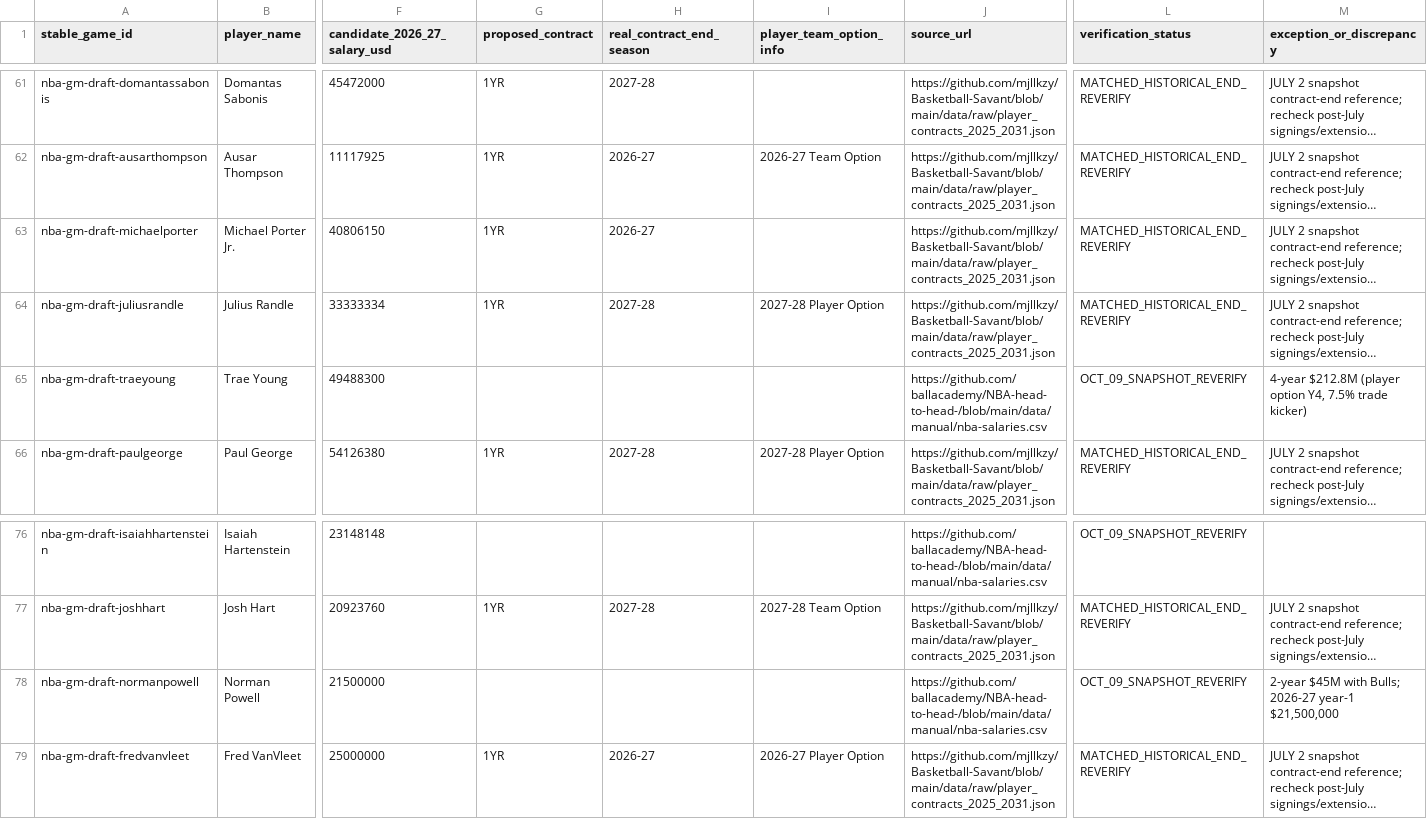
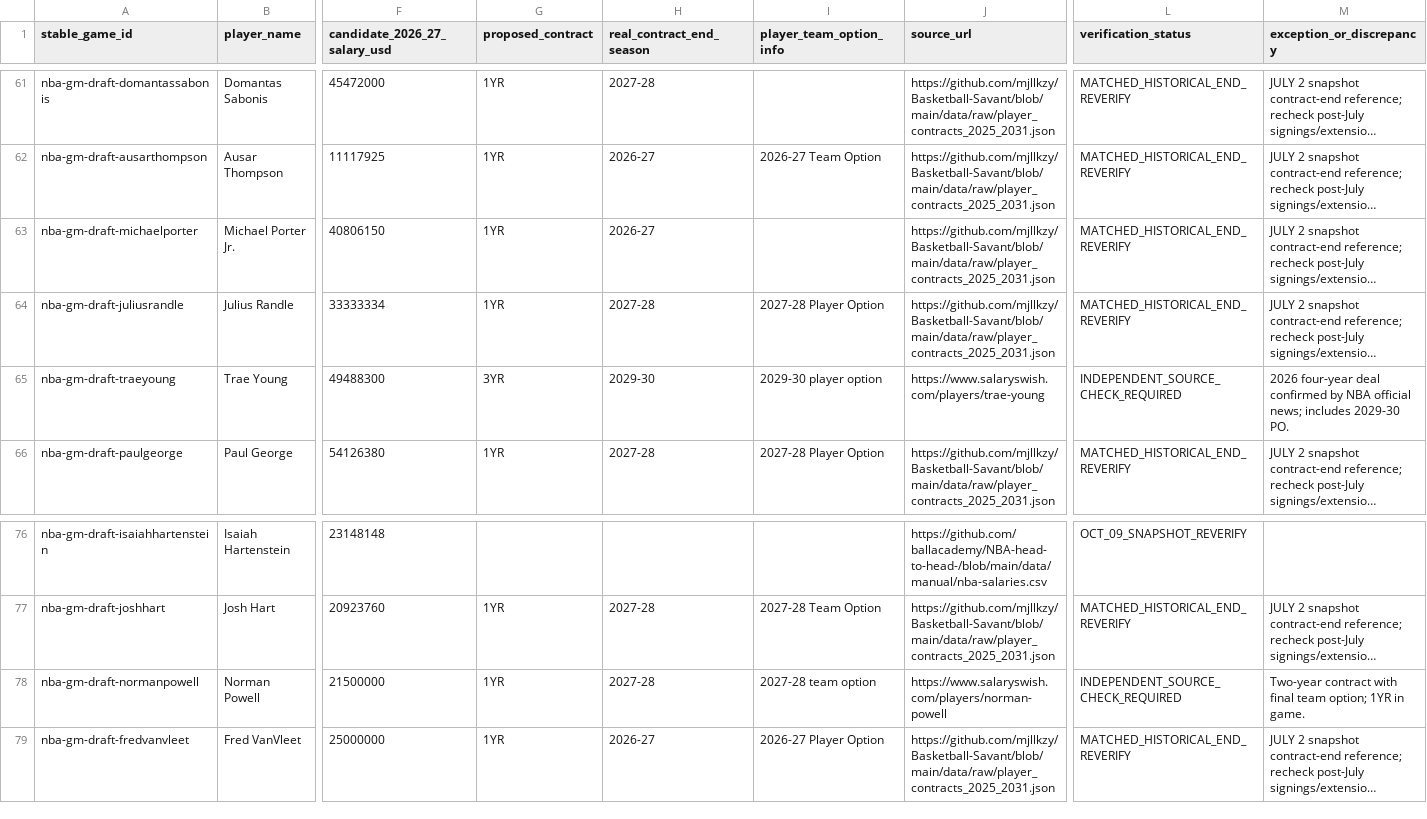
Before and after one commit to codyking0602/Octagon-HQ, a CSV file: docs/nba-gm-contract-source-audit-2026-11-01.csv, drawn as a sheet; only a part is shown, gaps mark what is left out; long unchanged cells end in …; the diff covers the shown part only; the diff names each change by its address in the sheet, - before the commit and + after, or states it on an @@ line.

Commit message:
Crosscheck seven 2026 real contracts and fix Watson, Duren, Kessler candidate salary conflicts

```diff
--- a/docs/nba-gm-contract-source-audit-2026-11-01.csv
+++ b/docs/nba-gm-contract-source-audit-2026-11-01.csv
-G65 (proposed_contract): (empty)
+G65 (proposed_contract): 3YR
-H65 (real_contract_end_season): (empty)
+H65 (real_contract_end_season): 2029-30
-I65 (player_team_option_info): (empty)
+I65 (player_team_option_info): 2029-30 player option
-J65 (source_url): https://github.com/ballacademy/NBA-head-to-head-/blob/main/data/manual/nba-salaries.csv
+J65 (source_url): https://www.salaryswish.com/players/trae-young
-L65 (verification_status): OCT_09_SNAPSHOT_REVERIFY
+L65 (verification_status): INDEPENDENT_SOURCE_CHECK_REQUIRED
-M65 (exception_or_discrepancy): 4-year $212.8M (player option Y4, 7.5% trade kicker)
+M65 (exception_or_discrepancy): 2026 four-year deal confirmed by NBA official news; includes 2029-30 PO.
-G78 (proposed_contract): (empty)
+G78 (proposed_contract): 1YR
-H78 (real_contract_end_season): (empty)
+H78 (real_contract_end_season): 2027-28
-I78 (player_team_option_info): (empty)
+I78 (player_team_option_info): 2027-28 team option
-J78 (source_url): https://github.com/ballacademy/NBA-head-to-head-/blob/main/data/manual/nba-salaries.csv
+J78 (source_url): https://www.salaryswish.com/players/norman-powell
-L78 (verification_status): OCT_09_SNAPSHOT_REVERIFY
+L78 (verification_status): INDEPENDENT_SOURCE_CHECK_REQUIRED
-M78 (exception_or_discrepancy): 2-year $45M with Bulls; 2026-27 year-1 $21,500,000
+M78 (exception_or_discrepancy): Two-year contract with final team option; 1YR in game.
```
Also changed, not shown: 33 edited cells elsewhere in this file.
